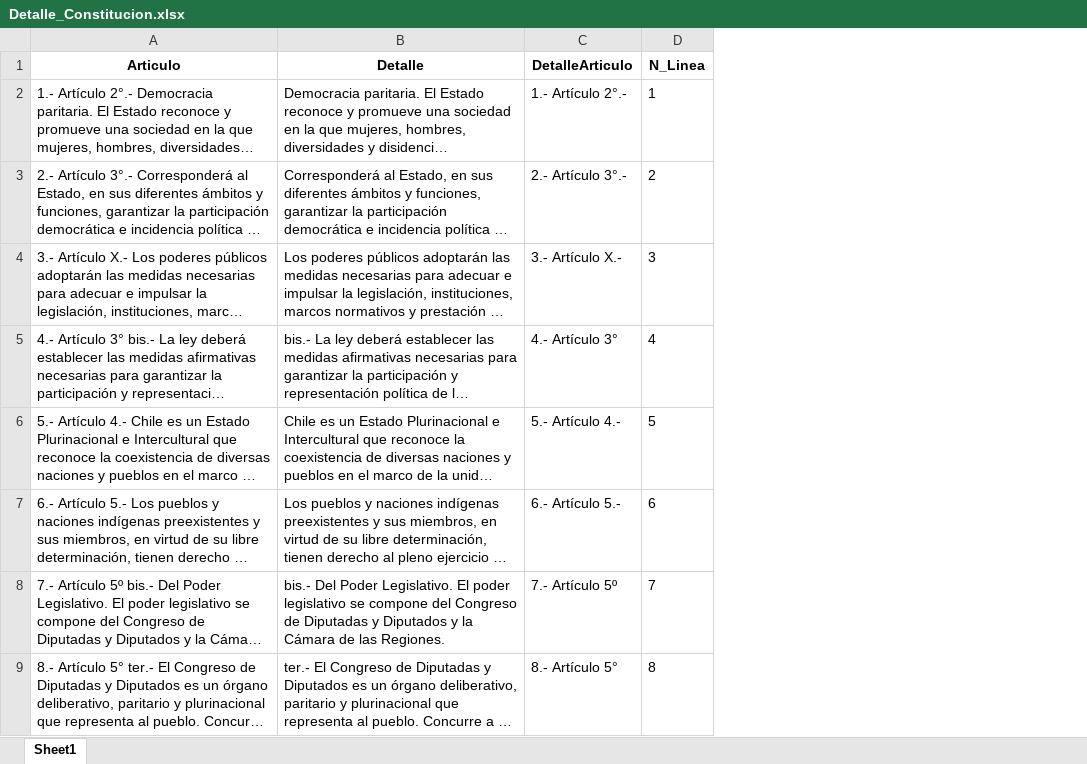
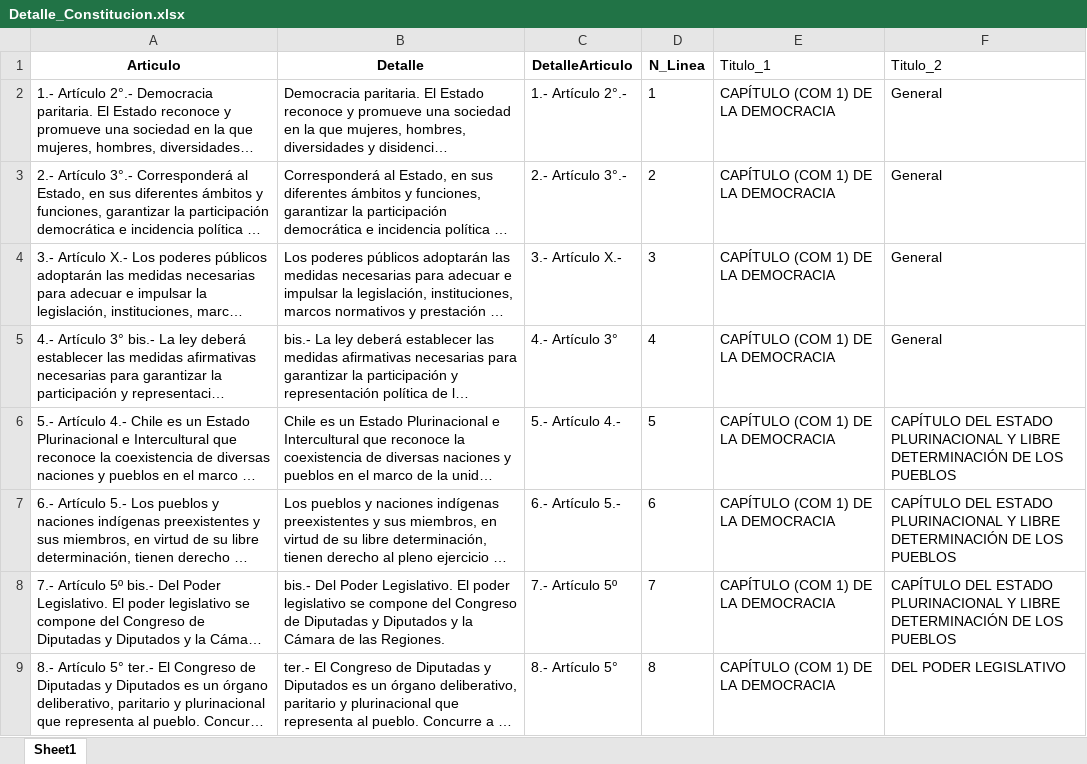
Before and after one commit to Sud-Austral/data_constitucion, an Excel workbook: Detalle_Constitucion.xlsx, sheet Sheet1, drawn as a sheet; only a part is shown; long unchanged cells end in …; values as stored, in another font and other column widths than the file's, no borders; charts and pictures not drawn; the diff names each change by its address in the sheet, - before the commit and + after, or states it on an @@ line.

Commit message:
Update Detalle_Constitucion.xlsx

```diff
--- a/Detalle_Constitucion.xlsx (sheet Sheet1)
+++ b/Detalle_Constitucion.xlsx (sheet Sheet1)
+column E (Titulo_1), rows 2-9: all CAPÍTULO (COM 1) DE LA DEMOCRACIA
+column F (Titulo_2), rows 2-9: General | General | General | General | CAPÍTULO DEL ESTADO PLURINACIONAL Y LIBRE DETERMINACIÓN DE LOS PUEBLOS | CAPÍTULO DEL ESTADO PLURINACIONAL Y LIBRE DETERMINACIÓN DE LOS PUEBLOS | CAPÍTULO DEL ESTADO PLURINACIONAL Y LIBRE DETERMINACIÓN DE LOS PUEBLOS | DEL PODER LEGISLATIVO
```
Also changed, not shown: charts or pictures.
